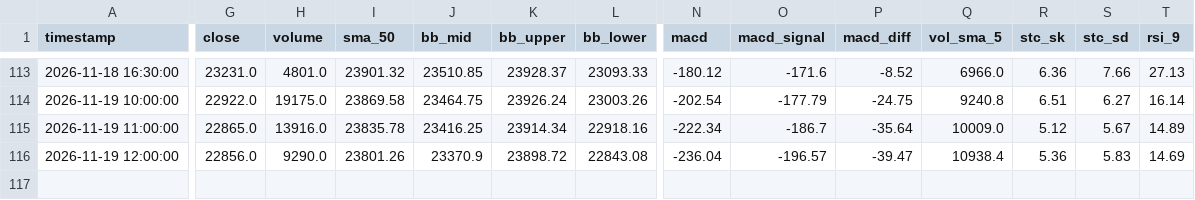
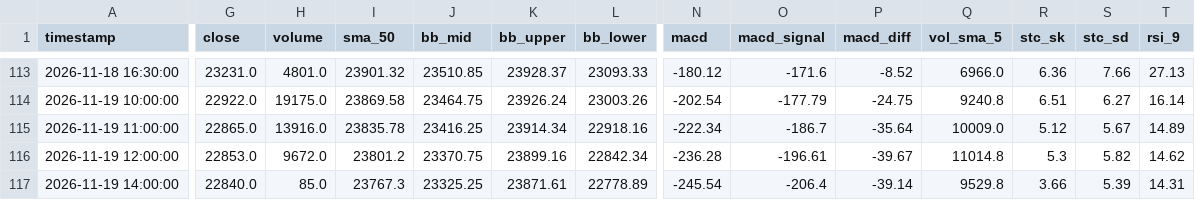
Before and after one commit to leichanseng-bit/hsi-futures-tracker, a CSV file: hsi_futures_1h.csv, drawn as a sheet; only a part is shown, gaps mark what is left out; rows hold the shown columns only; the diff covers the shown part only; the diff names each change by its address in the sheet, - before the commit and + after, or states it on an @@ line.

```diff
--- a/hsi_futures_1h.csv
+++ b/hsi_futures_1h.csv
-G116 (close): 22856.0
+G116 (close): 22853.0
-H116 (volume): 9290.0
+H116 (volume): 9672.0
-I116 (sma_50): 23801.26
+I116 (sma_50): 23801.2
-J116 (bb_mid): 23370.9
+J116 (bb_mid): 23370.75
-K116 (bb_upper): 23898.72
+K116 (bb_upper): 23899.16
-L116 (bb_lower): 22843.08
+L116 (bb_lower): 22842.34
-N116 (macd): -236.04
+N116 (macd): -236.28
-O116 (macd_signal): -196.57
+O116 (macd_signal): -196.61
-P116 (macd_diff): -39.47
+P116 (macd_diff): -39.67
-Q116 (vol_sma_5): 10938.4
+Q116 (vol_sma_5): 11014.8
-R116 (stc_sk): 5.36
+R116 (stc_sk): 5.3
-S116 (stc_sd): 5.83
+S116 (stc_sd): 5.82
-T116 (rsi_9): 14.69
+T116 (rsi_9): 14.62
+row 117: 2026-11-19 14:00:00 | 22840.0 | 85.0 | 23767.3 | 23325.25 | 23871.61 | 22778.89 | -245.54 | -206.4 | -39.14 | 9529.8 | 3.66 | 5.39 | 14.31
```
Also changed, not shown: 2 edited cells elsewhere in this file, hsi_futures_15m.csv, hsi_futures_1d.csv, 9 other files.
